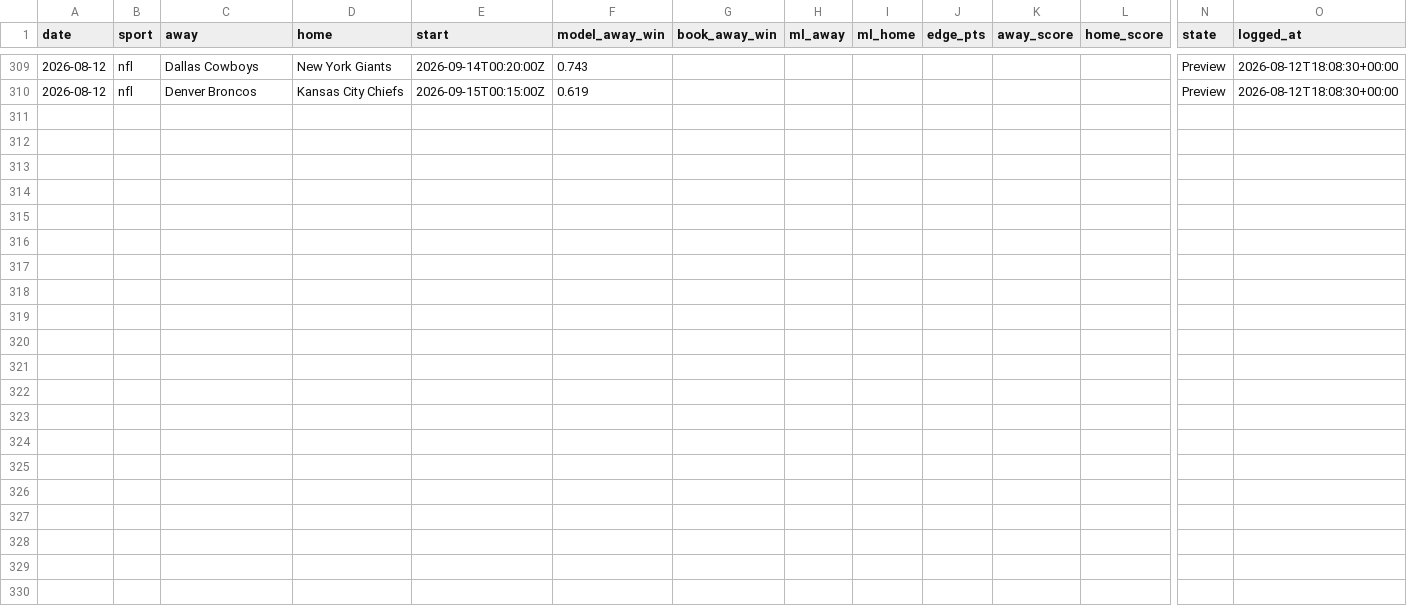
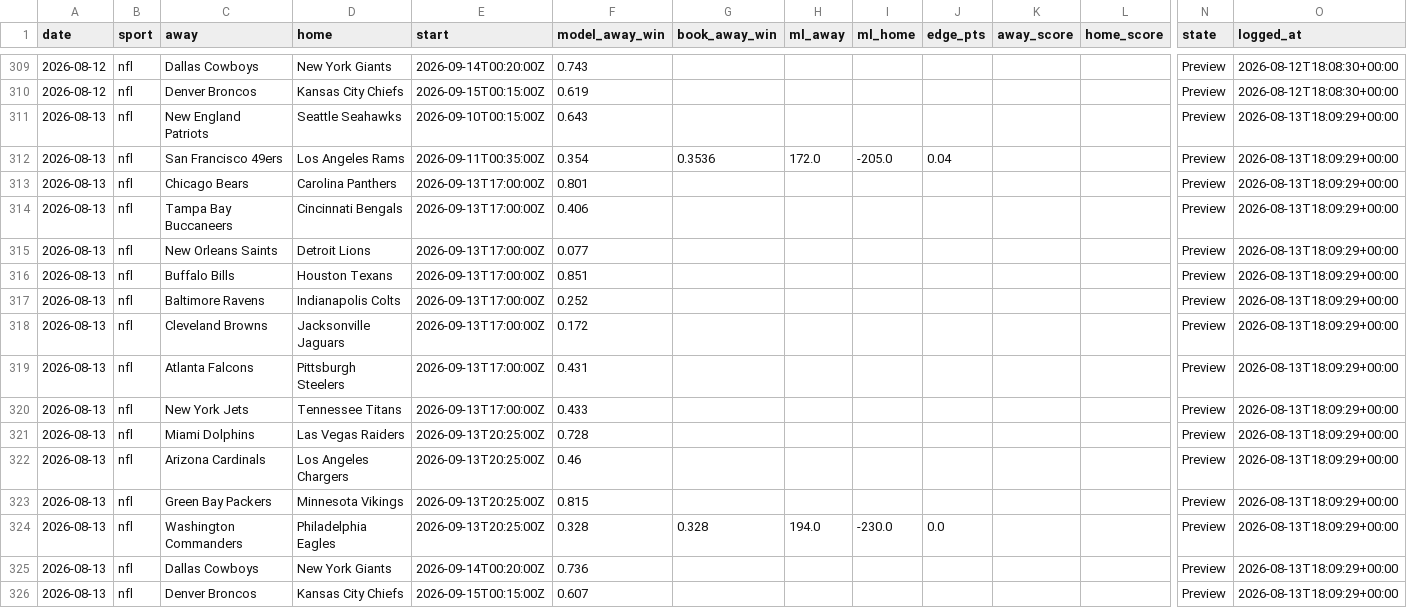
Before and after one commit to Mbennett00/Projections, a CSV file: data/calibration_log.csv, drawn as a sheet; only a part is shown, gaps mark what is left out; rows hold the shown columns only; the diff names each change by its address in the sheet, - before the commit and + after, or states it on an @@ line.

```diff
--- a/data/calibration_log.csv
+++ b/data/calibration_log.csv
+row 311: 2026-08-13 | nfl | New England Patriots | Seattle Seahawks | 2026-09-10T00:15:00Z | 0.643 |  |  |  |  |  |  | Preview | 2026-08-13T18:09:29+00:00
+row 312: 2026-08-13 | nfl | San Francisco 49ers | Los Angeles Rams | 2026-09-11T00:35:00Z | 0.354 | 0.3536 | 172.0 | -205.0 | 0.04 |  |  | Preview | 2026-08-13T18:09:29+00:00
+row 313: 2026-08-13 | nfl | Chicago Bears | Carolina Panthers | 2026-09-13T17:00:00Z | 0.801 |  |  |  |  |  |  | Preview | 2026-08-13T18:09:29+00:00
+row 314: 2026-08-13 | nfl | Tampa Bay Buccaneers | Cincinnati Bengals | 2026-09-13T17:00:00Z | 0.406 |  |  |  |  |  |  | Preview | 2026-08-13T18:09:29+00:00
+row 315: 2026-08-13 | nfl | New Orleans Saints | Detroit Lions | 2026-09-13T17:00:00Z | 0.077 |  |  |  |  |  |  | Preview | 2026-08-13T18:09:29+00:00
+row 316: 2026-08-13 | nfl | Buffalo Bills | Houston Texans | 2026-09-13T17:00:00Z | 0.851 |  |  |  |  |  |  | Preview | 2026-08-13T18:09:29+00:00
+row 317: 2026-08-13 | nfl | Baltimore Ravens | Indianapolis Colts | 2026-09-13T17:00:00Z | 0.252 |  |  |  |  |  |  | Preview | 2026-08-13T18:09:29+00:00
+row 318: 2026-08-13 | nfl | Cleveland Browns | Jacksonville Jaguars | 2026-09-13T17:00:00Z | 0.172 |  |  |  |  |  |  | Preview | 2026-08-13T18:09:29+00:00
+row 319: 2026-08-13 | nfl | Atlanta Falcons | Pittsburgh Steelers | 2026-09-13T17:00:00Z | 0.431 |  |  |  |  |  |  | Preview | 2026-08-13T18:09:29+00:00
+row 320: 2026-08-13 | nfl | New York Jets | Tennessee Titans | 2026-09-13T17:00:00Z | 0.433 |  |  |  |  |  |  | Preview | 2026-08-13T18:09:29+00:00
+row 321: 2026-08-13 | nfl | Miami Dolphins | Las Vegas Raiders | 2026-09-13T20:25:00Z | 0.728 |  |  |  |  |  |  | Preview | 2026-08-13T18:09:29+00:00
+row 322: 2026-08-13 | nfl | Arizona Cardinals | Los Angeles Chargers | 2026-09-13T20:25:00Z | 0.46 |  |  |  |  |  |  | Preview | 2026-08-13T18:09:29+00:00
+row 323: 2026-08-13 | nfl | Green Bay Packers | Minnesota Vikings | 2026-09-13T20:25:00Z | 0.815 |  |  |  |  |  |  | Preview | 2026-08-13T18:09:29+00:00
+row 324: 2026-08-13 | nfl | Washington Commanders | Philadelphia Eagles | 2026-09-13T20:25:00Z | 0.328 | 0.328 | 194.0 | -230.0 | 0.0 |  |  | Preview | 2026-08-13T18:09:29+00:00
+row 325: 2026-08-13 | nfl | Dallas Cowboys | New York Giants | 2026-09-14T00:20:00Z | 0.736 |  |  |  |  |  |  | Preview | 2026-08-13T18:09:29+00:00
+row 326: 2026-08-13 | nfl | Denver Broncos | Kansas City Chiefs | 2026-09-15T00:15:00Z | 0.607 |  |  |  |  |  |  | Preview | 2026-08-13T18:09:29+00:00
```
Also changed, not shown: 3 other files.
